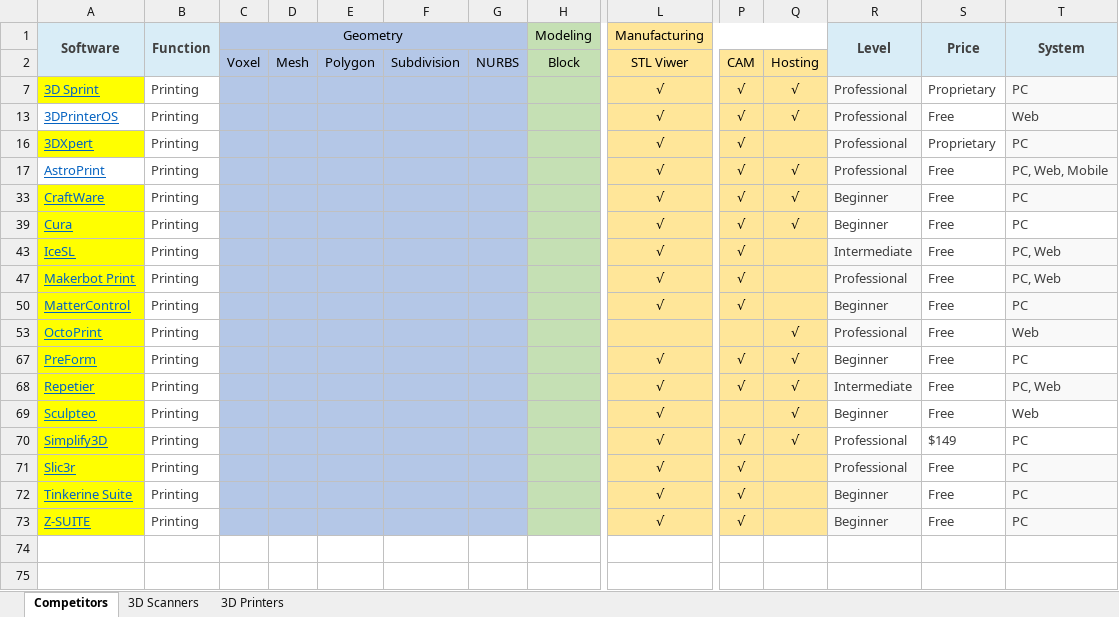
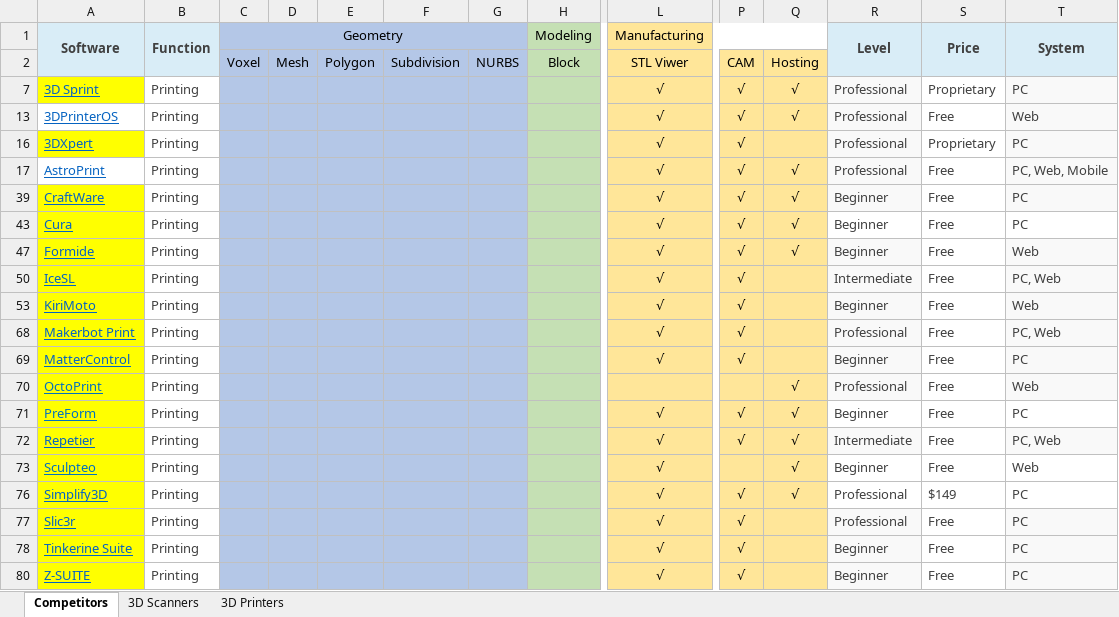
Before and after one commit to dongzgh/visplayer, an Excel workbook: docs/products/competitors.xlsx, sheet Competitors, drawn as a sheet; only a part is shown, gaps mark what is left out; values as stored, in another font and other column widths than the file's, no borders; rows hold the shown columns only; the diff names each change by its address in the sheet, - before the commit and + after, or states it on an @@ line.

```diff
--- a/docs/products/competitors.xlsx (sheet Competitors)
+++ b/docs/products/competitors.xlsx (sheet Competitors)
+row 47: Formide | Printing |  |  |  |  |  |  | √ | √ | √ | Beginner | Free | Web
+row 53: KiriMoto | Printing |  |  |  |  |  |  | √ | √ |  | Beginner | Free | Web
```
Also changed, not shown: hidden cells, docs/products/3dtools.xlsx.
